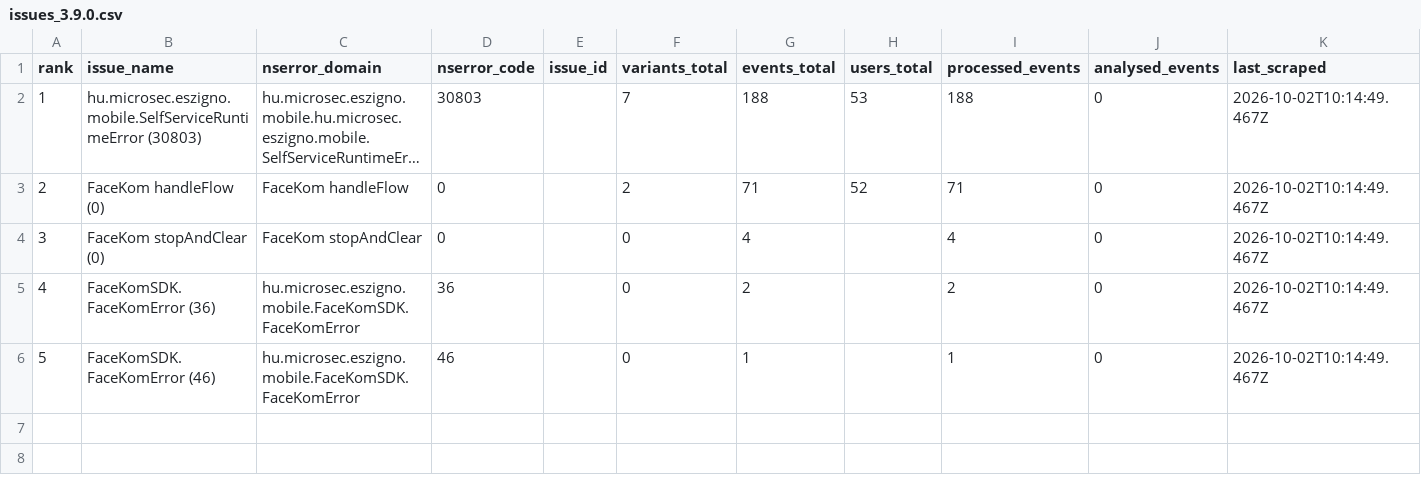
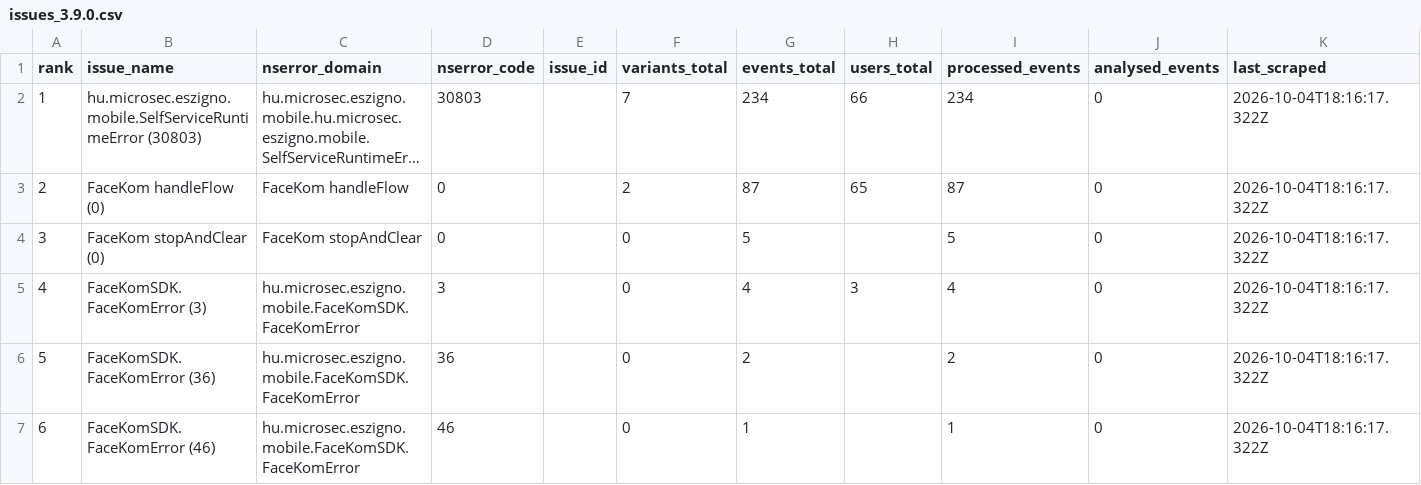
Before and after one commit to glizik/GFK, a CSV file: data/issues_3.9.0.csv, drawn as a sheet; long unchanged cells end in …; addresses are those after the commit; the diff names each change by its address in the sheet, - before the commit and + after, or states it on an @@ line.

```diff
--- a/data/issues_3.9.0.csv
+++ b/data/issues_3.9.0.csv
-G2 (events_total): 188
+G2 (events_total): 234
-H2 (users_total): 53
+H2 (users_total): 66
-I2 (processed_events): 188
+I2 (processed_events): 234
-K2:K4 (last_scraped): 2026-10-02T10:14:49.467Z
+K2:K4 (last_scraped): 2026-10-04T18:16:17.322Z
-G3 (events_total): 71
+G3 (events_total): 87
-H3 (users_total): 52
+H3 (users_total): 65
-I3 (processed_events): 71
+I3 (processed_events): 87
-G4 (events_total): 4
+G4 (events_total): 5
-I4 (processed_events): 4
+I4 (processed_events): 5
+row 5: 4 | FaceKomSDK.FaceKomError (3) | hu.microsec.eszigno.mobile.FaceKomSDK.FaceKomError | 3 |  | 0 | 4 | 3 | 4 | 0 | 2026-10-04T18:16:17.322Z
@@ column A (rank) renumbered from row 6 down @@
-K6:K7 (last_scraped): 2026-10-02T10:14:49.467Z
+K6:K7 (last_scraped): 2026-10-04T18:16:17.322Z
```
Also changed, not shown: 2 other files.
